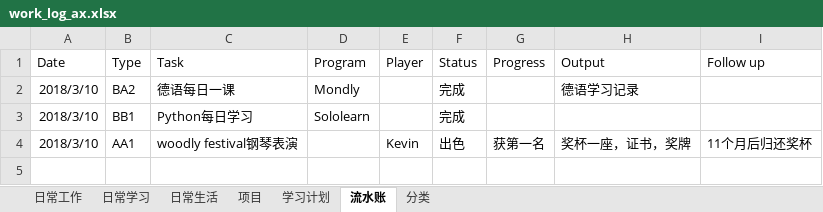
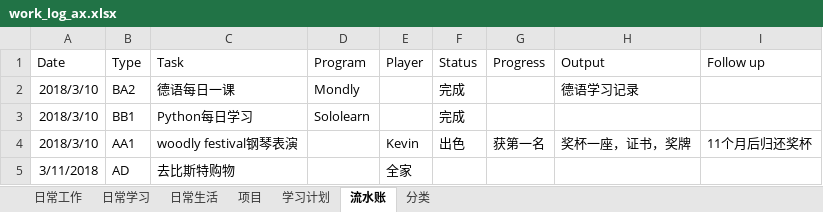
Before and after one commit to xingsky888/axgithome, an Excel workbook: work_log_ax.xlsx, sheet 流水账, drawn as a sheet; values as stored, in another font and other column widths than the file's, no borders; the diff names each change by its address in the sheet, - before the commit and + after, or states it on an @@ line.

```diff
--- a/work_log_ax.xlsx (sheet 流水账)
+++ b/work_log_ax.xlsx (sheet 流水账)
+row 5: 3/11/2018 | AD | 去比斯特购物 |  | 全家
```
Also changed, not shown: sheet 日常生活, Germany_Study_Tracker.xlsx.
